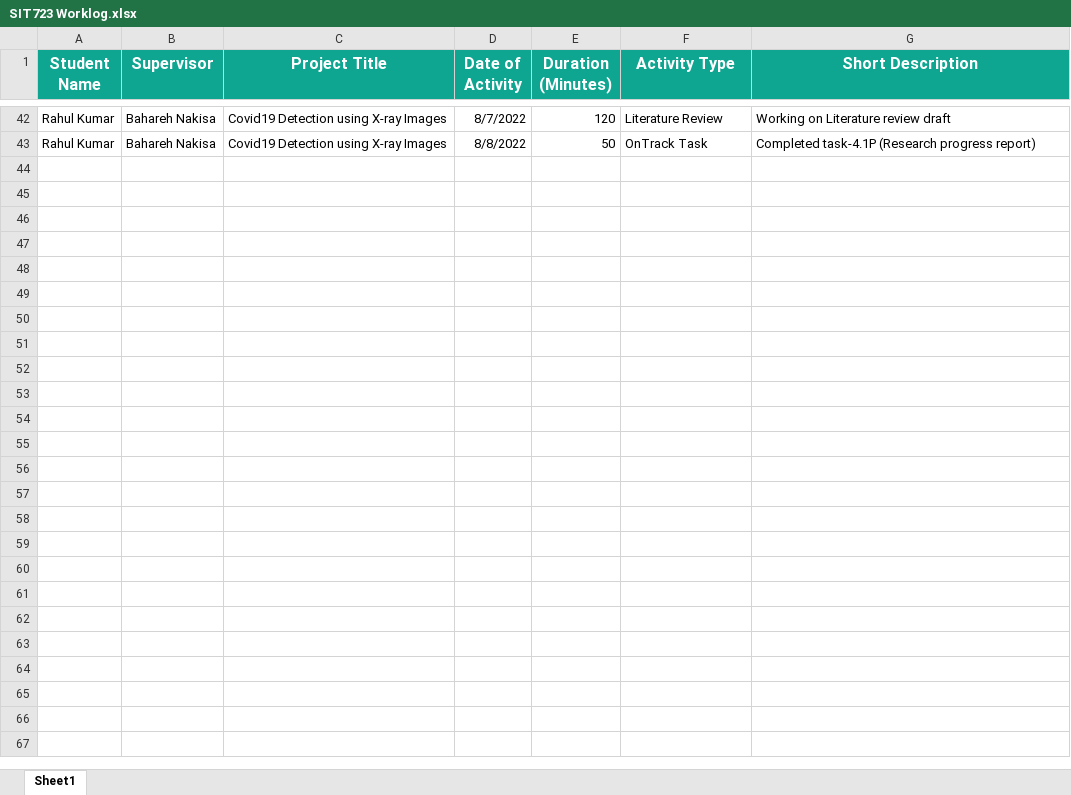
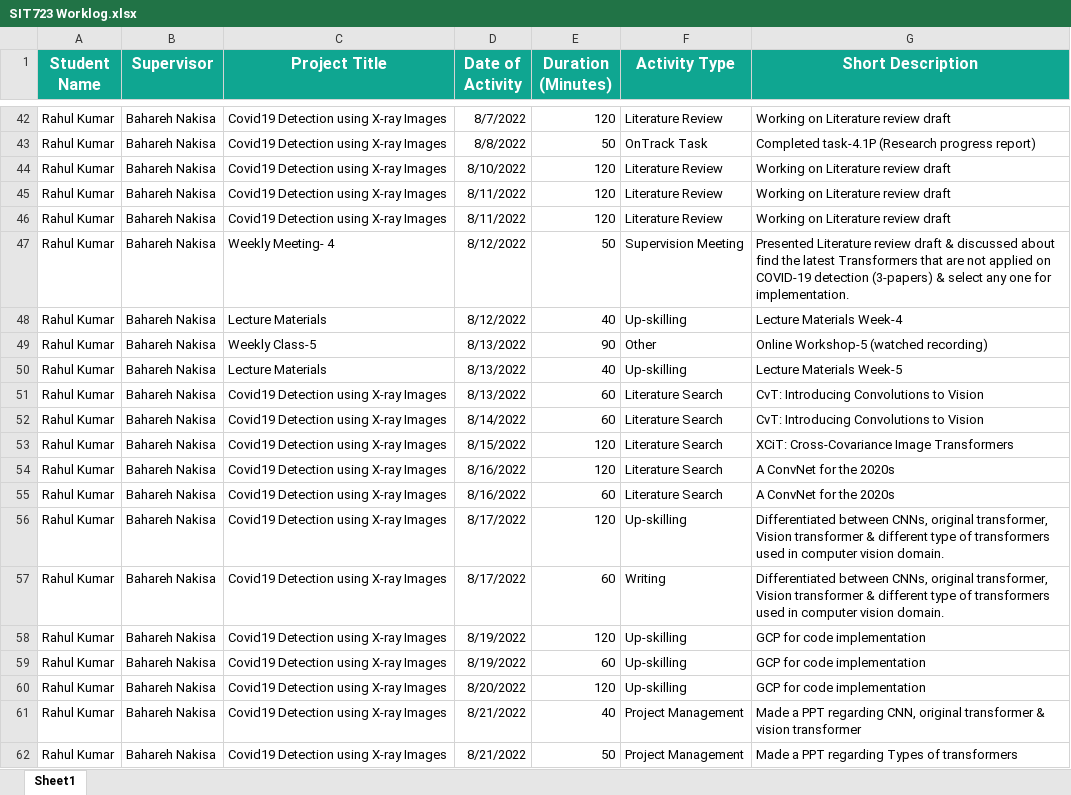
Before and after one commit to Rahulk9520/SIT723-Research-Project-A, an Excel workbook: Worklog/SIT723 Worklog.xlsx, sheet Sheet1, drawn as a sheet; only a part is shown, gaps mark what is left out; values as stored, in another font and other column widths than the file's, no borders; the diff covers the shown part only; the diff names each change by its address in the sheet, - before the commit and + after, or states it on an @@ line.

Commit message:
Updated worklog

```diff
--- a/Worklog/SIT723 Worklog.xlsx (sheet Sheet1)
+++ b/Worklog/SIT723 Worklog.xlsx (sheet Sheet1)
+row 44: Rahul Kumar | Bahareh Nakisa | Covid19 Detection using X-ray Images | 8/10/2022 | 120 | Literature Review | Working on Literature review draft
+row 45: Rahul Kumar | Bahareh Nakisa | Covid19 Detection using X-ray Images | 8/11/2022 | 120 | Literature Review | Working on Literature review draft
+row 46: Rahul Kumar | Bahareh Nakisa | Covid19 Detection using X-ray Images | 8/11/2022 | 120 | Literature Review | Working on Literature review draft
+row 47: Rahul Kumar | Bahareh Nakisa | Weekly Meeting- 4 | 8/12/2022 | 50 | Supervision Meeting | Presented Literature review draft & discussed about find the latest Transformers that are not applied on COVID-19 detection (3-papers) & select any one for implementation.
+row 48: Rahul Kumar | Bahareh Nakisa | Lecture Materials | 8/12/2022 | 40 | Up-skilling | Lecture Materials Week-4
+row 49: Rahul Kumar | Bahareh Nakisa | Weekly Class-5 | 8/13/2022 | 90 | Other | Online Workshop-5 (watched recording)
+row 50: Rahul Kumar | Bahareh Nakisa | Lecture Materials | 8/13/2022 | 40 | Up-skilling | Lecture Materials Week-5
+row 51: Rahul Kumar | Bahareh Nakisa | Covid19 Detection using X-ray Images | 8/13/2022 | 60 | Literature Search | CvT: Introducing Convolutions to Vision
+row 52: Rahul Kumar | Bahareh Nakisa | Covid19 Detection using X-ray Images | 8/14/2022 | 60 | Literature Search | CvT: Introducing Convolutions to Vision
+row 53: Rahul Kumar | Bahareh Nakisa | Covid19 Detection using X-ray Images | 8/15/2022 | 120 | Literature Search | XCiT: Cross-Covariance Image Transformers
+row 54: Rahul Kumar | Bahareh Nakisa | Covid19 Detection using X-ray Images | 8/16/2022 | 120 | Literature Search | A ConvNet for the 2020s
+row 55: Rahul Kumar | Bahareh Nakisa | Covid19 Detection using X-ray Images | 8/16/2022 | 60 | Literature Search | A ConvNet for the 2020s
+row 56: Rahul Kumar | Bahareh Nakisa | Covid19 Detection using X-ray Images | 8/17/2022 | 120 | Up-skilling | Differentiated between CNNs, original transformer, Vision transformer & different type of transformers used in computer vision domain.
+row 57: Rahul Kumar | Bahareh Nakisa | Covid19 Detection using X-ray Images | 8/17/2022 | 60 | Writing | Differentiated between CNNs, original transformer, Vision transformer & different type of transformers used in computer vision domain.
+row 58: Rahul Kumar | Bahareh Nakisa | Covid19 Detection using X-ray Images | 8/19/2022 | 120 | Up-skilling | GCP for code implementation
+row 59: Rahul Kumar | Bahareh Nakisa | Covid19 Detection using X-ray Images | 8/19/2022 | 60 | Up-skilling | GCP for code implementation
+row 60: Rahul Kumar | Bahareh Nakisa | Covid19 Detection using X-ray Images | 8/20/2022 | 120 | Up-skilling | GCP for code implementation
+row 61: Rahul Kumar | Bahareh Nakisa | Covid19 Detection using X-ray Images | 8/21/2022 | 40 | Project Management | Made a PPT regarding CNN, original transformer & vision transformer
+row 62: Rahul Kumar | Bahareh Nakisa | Covid19 Detection using X-ray Images | 8/21/2022 | 50 | Project Management | Made a PPT regarding Types of transformers
```
Also changed, not shown: 33 added rows elsewhere in this sheet.
